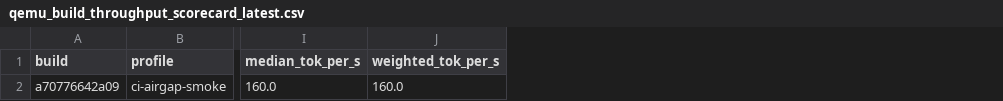
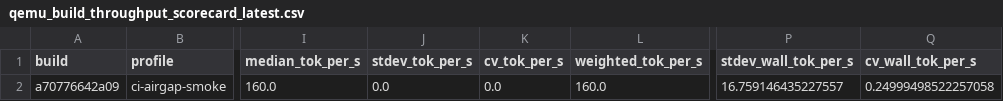
Before and after one commit to daniel-mf-92/holyc-inference, a CSV file: bench/results/qemu_build_throughput_scorecard_latest.csv, drawn as a sheet; only a part is shown, gaps mark what is left out; the diff names each change by its address in the sheet, - before the commit and + after, or states it on an @@ line.

```diff
--- a/bench/results/qemu_build_throughput_scorecard_latest.csv
+++ b/bench/results/qemu_build_throughput_scorecard_latest.csv
+column J (stdev_tok_per_s), row 2: 0.0
+column K (cv_tok_per_s), row 2: 0.0
+column P (stdev_wall_tok_per_s), row 2: 16.759146435227557
+column Q (cv_wall_tok_per_s), row 2: 0.24999498522257058
```
Also changed, not shown: 6 other files.
